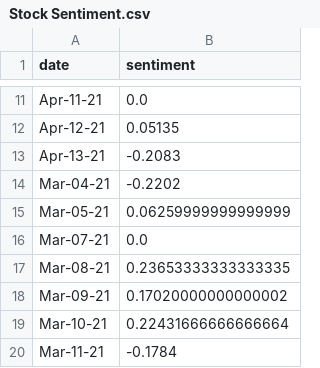
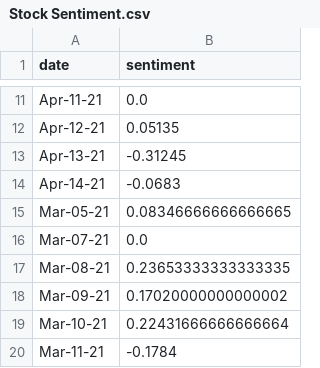
Before and after one commit to jcharbour/Data-projects-, a CSV file: Stock Sentiment.csv, drawn as a sheet; only a part is shown, gaps mark what is left out.

Commit message:
Created Sentiment csv and cleaned up code

```diff
--- a/Stock Sentiment.csv
+++ b/Stock Sentiment.csv
@@ -12,5 +12,5 @@ Apr-11-21,0.0
 Apr-12-21,0.05135
-Apr-13-21,-0.2083
-Mar-04-21,-0.2202
-Mar-05-21,0.06259999999999999
+Apr-13-21,-0.31245
+Apr-14-21,-0.0683
+Mar-05-21,0.08346666666666665
 Mar-07-21,0.0
```
Also changed, not shown: 1 other file.
